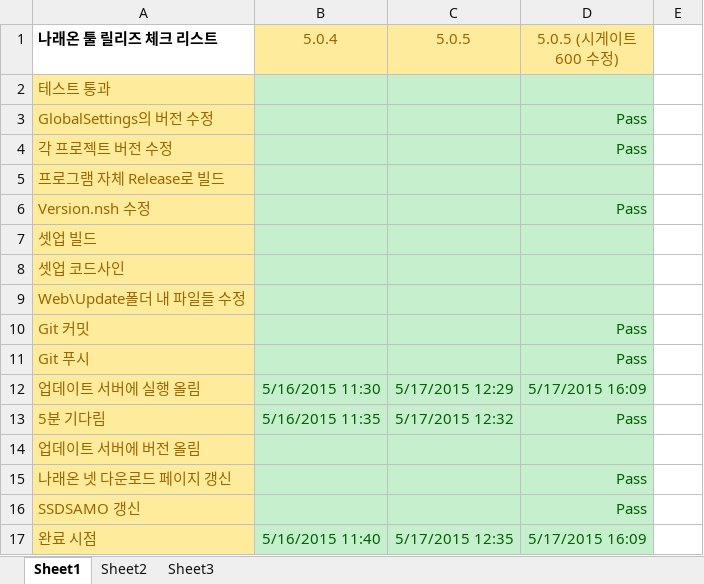
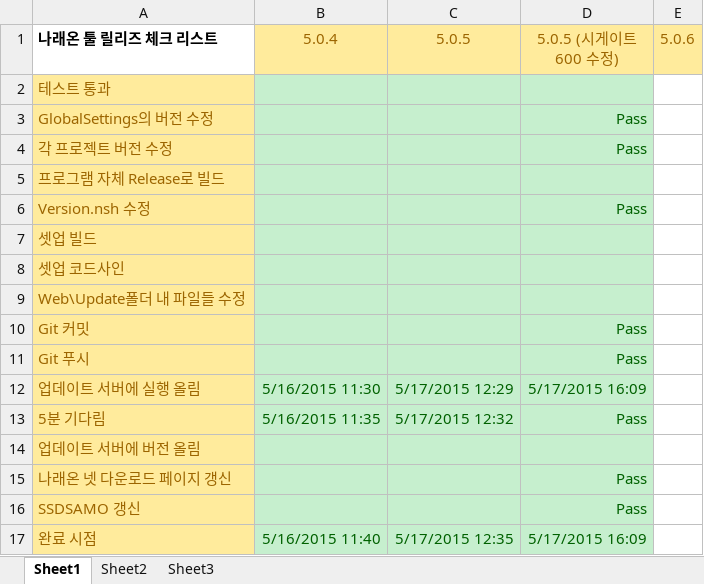
Before and after one commit to ebangin127/naraeon-ssd, an Excel workbook: ReleaseChecklist.xlsx, sheet Sheet1, drawn as a sheet; values as stored, in another font and other column widths than the file's, no borders; the diff names each change by its address in the sheet, - before the commit and + after, or states it on an @@ line.

```diff
--- a/ReleaseChecklist.xlsx (sheet Sheet1)
+++ b/ReleaseChecklist.xlsx (sheet Sheet1)
-E1: (empty)
+E1: 5.0.6
-E1 fill: none
+E1 fill: #FFEB9C
```
Also changed, not shown: 9 other files.
